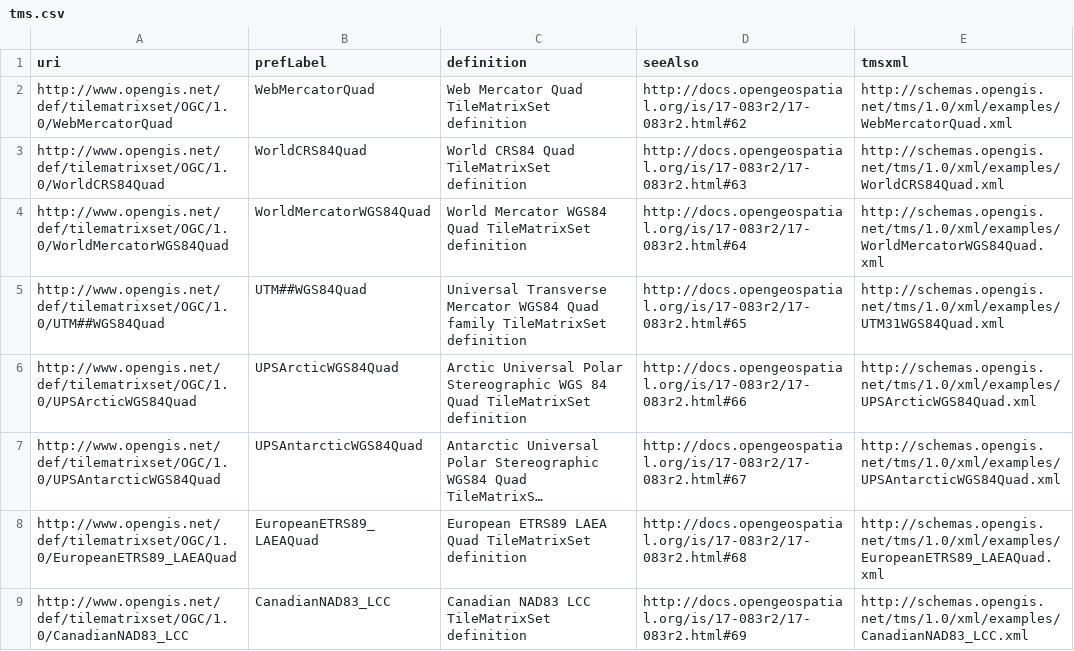
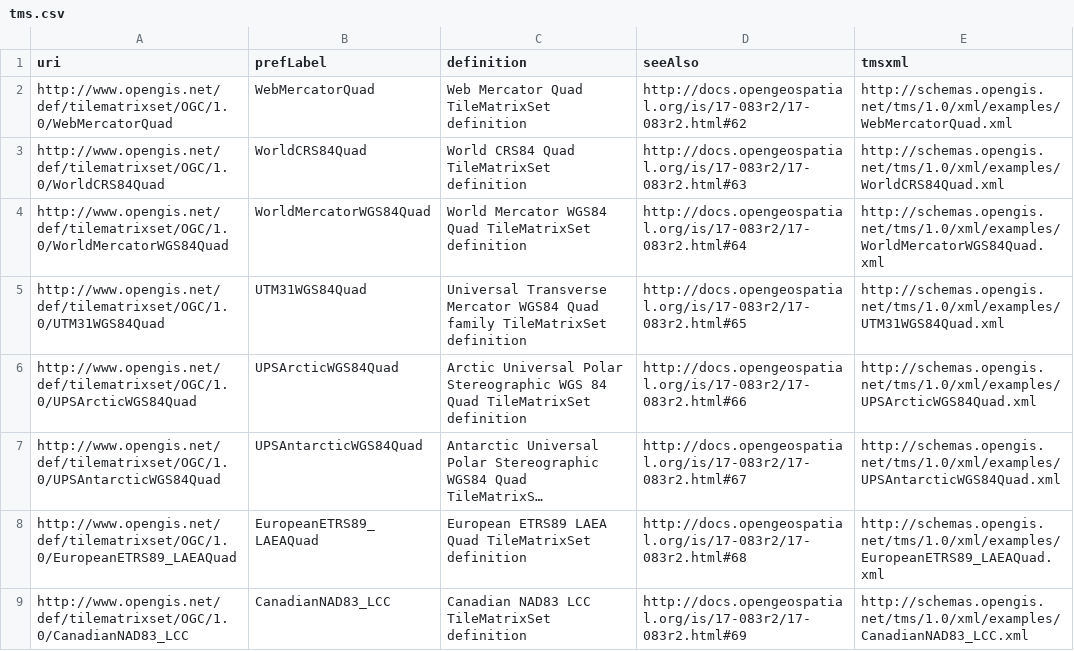
Before and after one commit to opengeospatial/NamingAuthority, a CSV file: incubation/tileMatrixSets/tms.csv, drawn as a sheet; long unchanged cells end in ….

```diff
--- a/incubation/tileMatrixSets/tms.csv
+++ b/incubation/tileMatrixSets/tms.csv
@@ -4,3 +4,3 @@ http://www.opengis.net/def/tilematrixset/OGC/1.0/WorldCRS84Quad,WorldCRS84Quad,W
 http://www.opengis.net/def/tilematrixset/OGC/1.0/WorldMercatorWGS84Quad,WorldMercatorWGS84Quad,World Mercator WGS84 Quad TileMatrixSet definition, http://docs.opengeospatial.org/is/17-083r2/17-083r2.html#64,http://schemas.opengis.net/tms/1.0/xml/examples/WorldMercatorWGS84Quad.xml
-http://www.opengis.net/def/tilematrixset/OGC/1.0/UTM##WGS84Quad,UTM##WGS84Quad,Universal Transverse Mercator WGS84 Quad family TileMatrixSet definition,http://docs.opengeospatial.org/is/17-083r2/17-083r2.html#65,http://schemas.opengis.net/tms/1.0/xml/examples/UTM31WGS84Quad.xml
+http://www.opengis.net/def/tilematrixset/OGC/1.0/UTM31WGS84Quad,UTM31WGS84Quad,Universal Transverse Mercator WGS84 Quad family TileMatrixSet definition,http://docs.opengeospatial.org/is/17-083r2/17-083r2.html#65,http://schemas.opengis.net/tms/1.0/xml/examples/UTM31WGS84Quad.xml
 http://www.opengis.net/def/tilematrixset/OGC/1.0/UPSArcticWGS84Quad,UPSArcticWGS84Quad,Arctic Universal Polar Stereographic WGS 84 Quad TileMatrixSet definition,http://docs.opengeospatial.org/is/17-083r2/17-083r2.html#66,http://schemas.opengis.net/tms/1.0/xml/examples/UPSArcticWGS84Quad.xml
```
Also changed, not shown: 1 other file.
